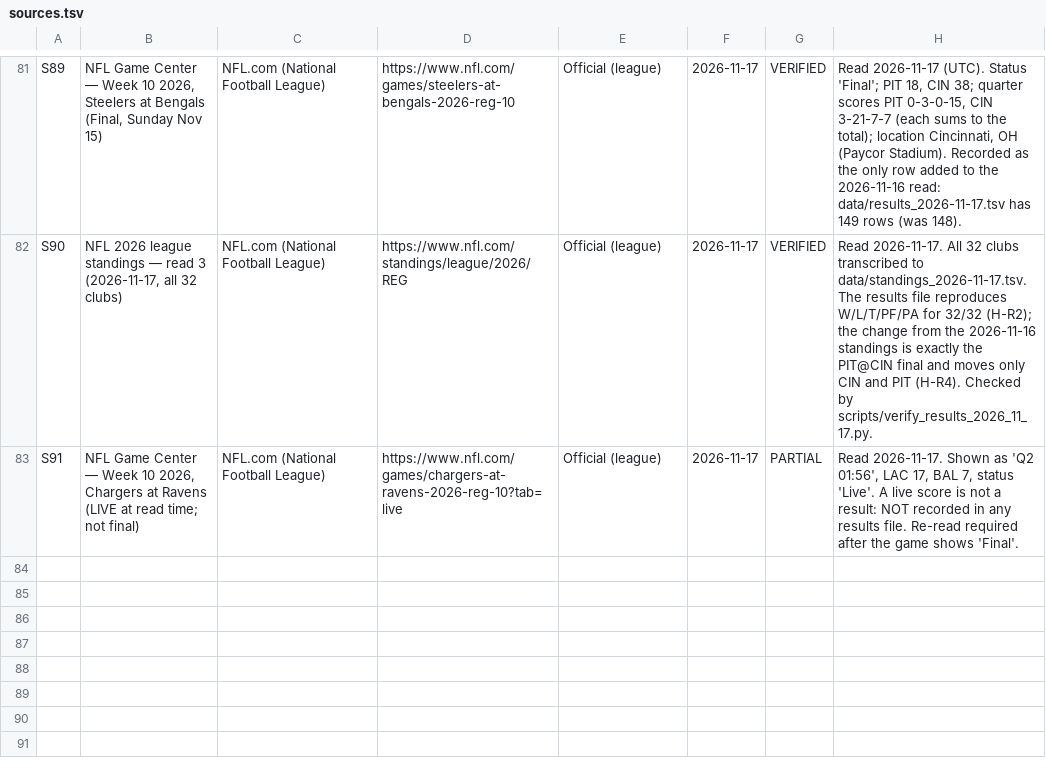
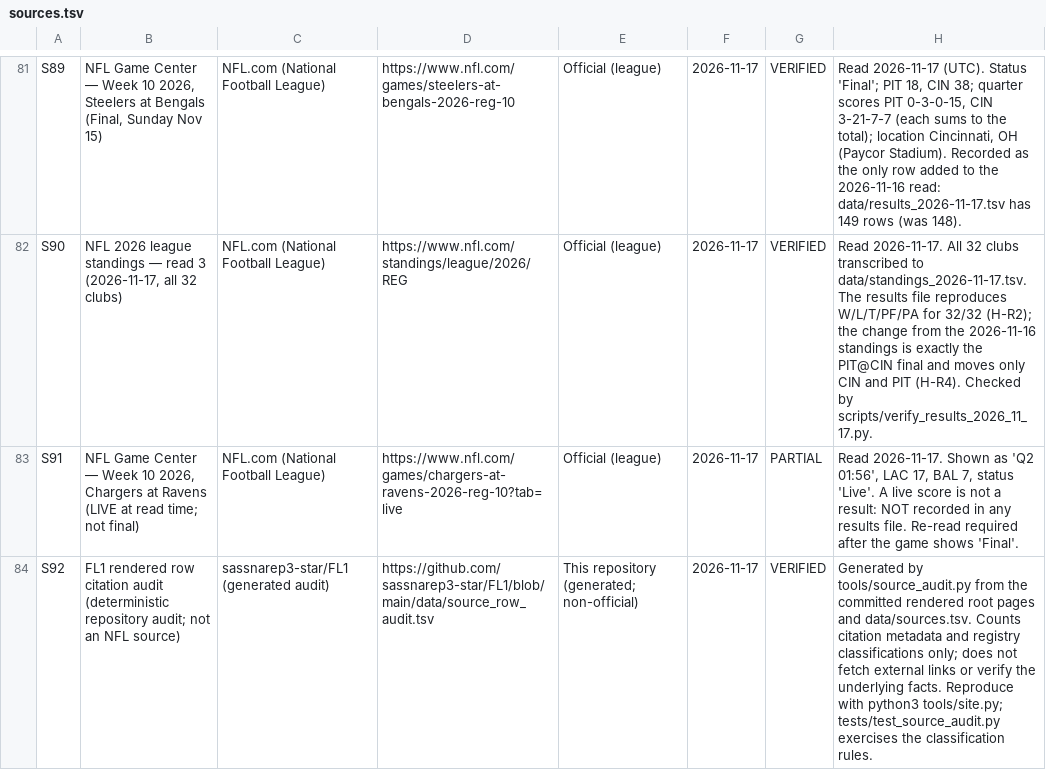
Before and after one commit to sassnarep3-star/FL1, a TSV file: data/sources.tsv, drawn as a sheet; only a part is shown, gaps mark what is left out; the diff names each change by its address in the sheet, - before the commit and + after, or states it on an @@ line.

Commit message:
feat: add row-level source provenance audit
Co-authored-by: arena-agent <297053741+arena-agent@users.noreply.github.com>

```diff
--- a/data/sources.tsv
+++ b/data/sources.tsv
+row 84: S92 | FL1 rendered row citation audit (deterministic repository audit; not an NFL source) | sassnarep3-star/FL1 (generated audit) | https://github.com/sassnarep3-star/FL1/blob/main/data/source_row_audit.tsv | This repository (generated; non-official) | 2026-11-17 | VERIFIED | Generated by tools/source_audit.py from the committed rendered root pages and data/sources.tsv. Counts citation metadata and registry classifications only; does not fetch external links or verify the underlying facts. Reproduce with python3 tools/site.py; tests/test_source_audit.py exercises the classification rules.
```
Also changed, not shown: data/verification-drift.tsv, 49 other files.
